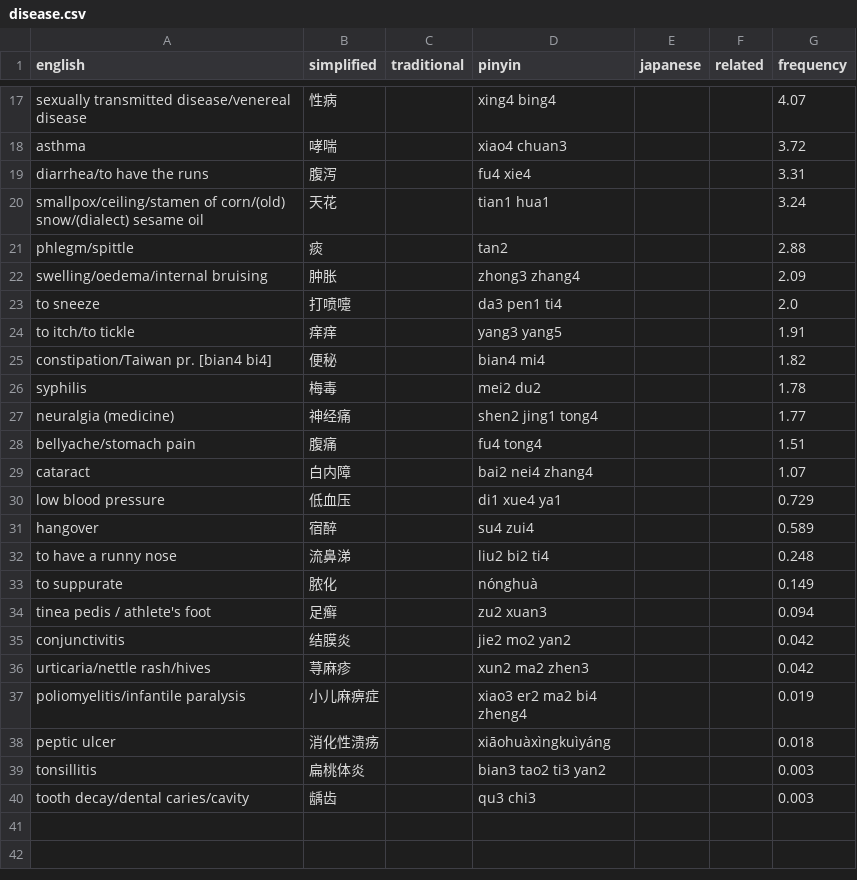
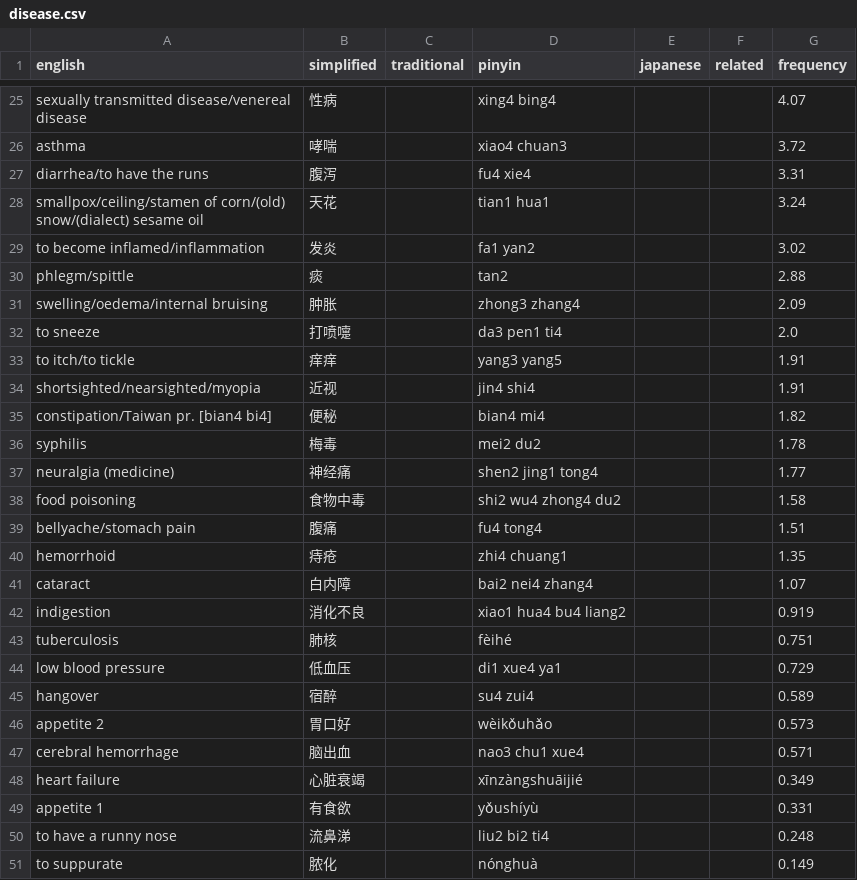
Before and after one commit to patarapolw/zhvocab, a CSV file: csv/hospital/disease.csv, drawn as a sheet; only a part is shown, gaps mark what is left out; the shorter side is filled out with more unchanged rows; the diff covers the shown part only; the diff names each change by its address in the sheet, - before the commit and + after, or states it on an @@ line.

Commit message:
Update more diseases

```diff
--- a/csv/hospital/disease.csv
+++ b/csv/hospital/disease.csv
+row 29: to become inflamed/inflammation | 发炎 |  | fa1 yan2 |  |  | 3.02
+row 34: shortsighted/nearsighted/myopia | 近视 |  | jin4 shi4 |  |  | 1.91
+row 38: food poisoning | 食物中毒 |  | shi2 wu4 zhong4 du2 |  |  | 1.58
+row 40: hemorrhoid | 痔疮 |  | zhi4 chuang1 |  |  | 1.35
+row 42: indigestion | 消化不良 |  | xiao1 hua4 bu4 liang2 |  |  | 0.919
+row 43: tuberculosis | 肺核 |  | fèihé |  |  | 0.751
+row 46: appetite 2 | 胃口好 |  | wèikǒuhǎo |  |  | 0.573
+row 47: cerebral hemorrhage | 脑出血 |  | nao3 chu1 xue4 |  |  | 0.571
+row 48: heart failure | 心脏衰竭 |  | xīnzàngshuāijié |  |  | 0.349
+row 49: appetite 1 | 有食欲 |  | yǒushíyù |  |  | 0.331
```
Also changed, not shown: 10 added rows elsewhere in this file, 1 other file.
